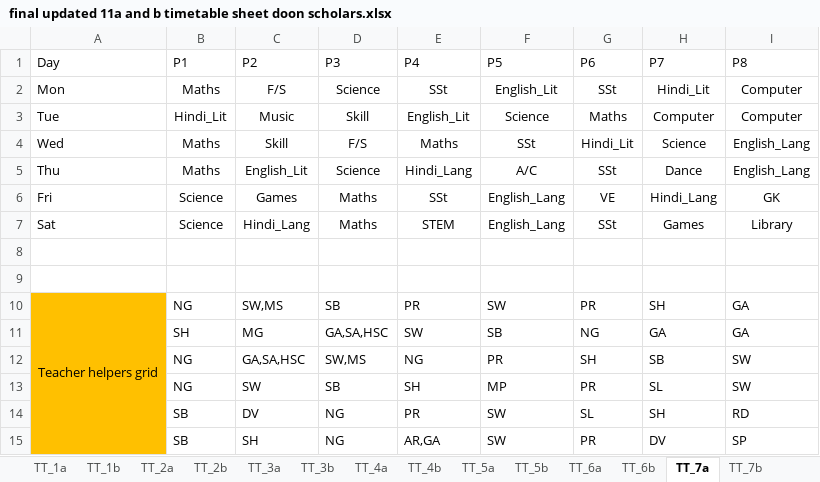
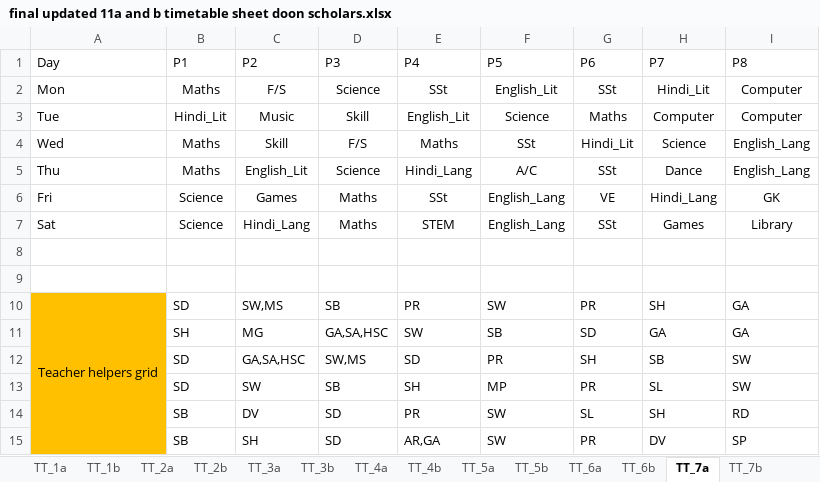
Before and after one commit to Mackindia/Python-arena, an Excel workbook: VS CODE Final TT project Doon Scholars/final updated 11a and b timetable sheet doon scholars.xlsx, sheet TT_7a, drawn as a sheet; values as stored, in another font and other column widths than the file's, no borders; conditional formats not drawn; the diff names each change by its address in the sheet, - before the commit and + after, or states it on an @@ line.

```diff
--- a/VS CODE Final TT project Doon Scholars/final updated 11a and b timetable sheet doon scholars.xlsx (sheet TT_7a)
+++ b/VS CODE Final TT project Doon Scholars/final updated 11a and b timetable sheet doon scholars.xlsx (sheet TT_7a)
-B10 (P1): NG
+B10 (P1): SD
-G11 (P6): NG
+G11 (P6): SD
-B12:B13 (P1): NG
+B12:B13 (P1): SD
-E12 (P4): NG
+E12 (P4): SD
-D14:D15 (P3): NG
+D14:D15 (P3): SD
```
Also changed, not shown: sheet TEACHER_SLOT_USAGE, sheet Mastersheet, sheet Teacher_Grid, sheet TT_6b, sheet TT_8a, sheet SUBJECT_TEACHER_MAP, 8 more sheets, 31 other files.
